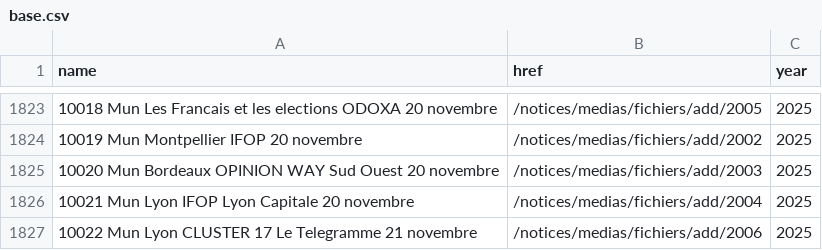
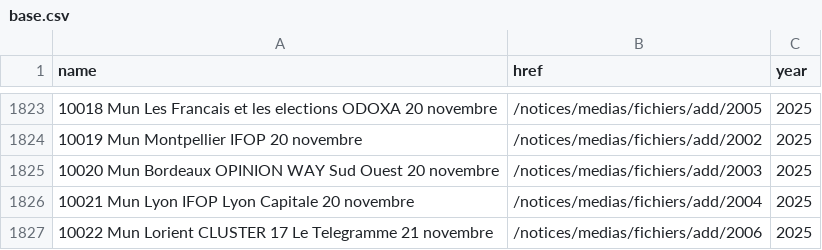
Before and after one commit to nsppolls/sondages-commission-index, a CSV file: base.csv, drawn as a sheet; only a part is shown, gaps mark what is left out.

```diff
--- a/base.csv
+++ b/base.csv
@@ -1826,2 +1826,2 @@ name,href,year
 10021 Mun Lyon IFOP Lyon Capitale 20 novembre,/notices/medias/fichiers/add/2004,2025
-10022 Mun Lyon CLUSTER 17 Le Telegramme 21 novembre,/notices/medias/fichiers/add/2006,2025
+10022 Mun Lorient CLUSTER 17 Le Telegramme 21 novembre,/notices/medias/fichiers/add/2006,2025
```
Also changed, not shown: files.csv, 1 other file.
